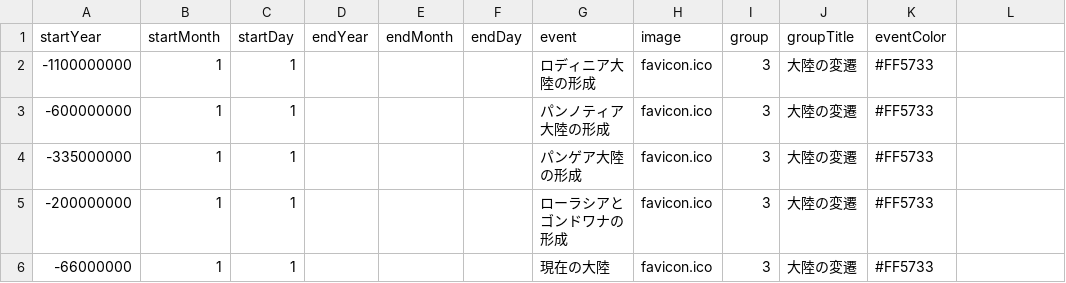
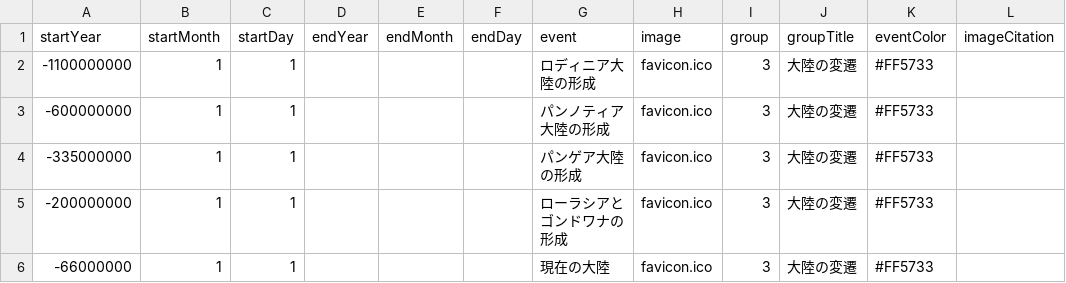
Before and after one commit to oue-s/PEV002, a CSV file: db_csv/dinosaur_point.csv, drawn as a sheet.

Commit message:
add citation

```diff
--- a/db_csv/dinosaur_point.csv
+++ b/db_csv/dinosaur_point.csv
@@ -1,2 +1,2 @@
-startYear,startMonth,startDay,endYear,endMonth,endDay,event,image,group,groupTitle,eventColor
+startYear,startMonth,startDay,endYear,endMonth,endDay,event,image,group,groupTitle,eventColor,imageCitation
 -1100000000,1,1,,,,ロディニア大陸の形成,favicon.ico,3,大陸の変遷,#FF5733
```
Also changed, not shown: db_csv/earth_point.csv, db_csv/hachimantai.csv, 9 other files.
